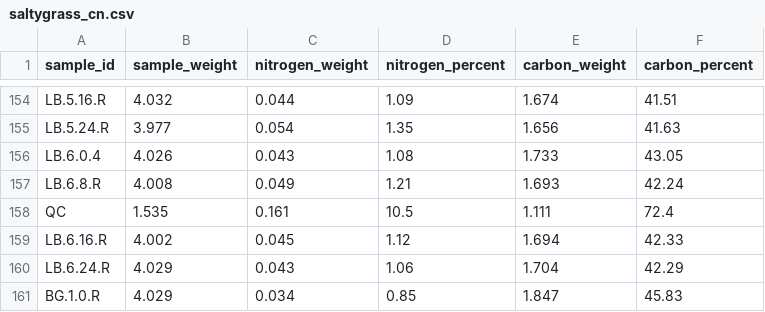
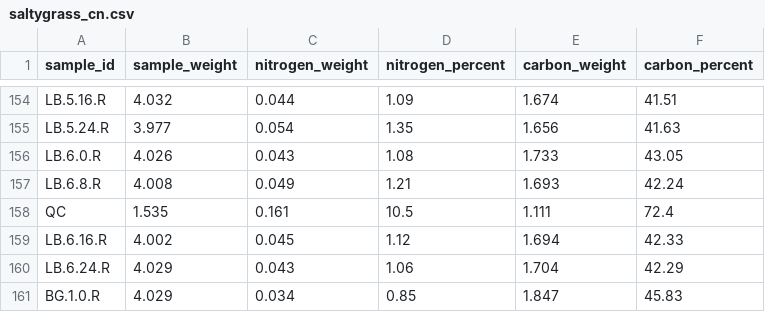
Before and after one commit to DogtoothTrail/SaltyGrass, a CSV file: Data/saltygrass_cn.csv, drawn as a sheet; only a part is shown, gaps mark what is left out.

```diff
--- a/Data/saltygrass_cn.csv
+++ b/Data/saltygrass_cn.csv
@@ -155,3 +155,3 @@ LB.5.16.R,4.032,0.044,1.09,1.674,41.51
 LB.5.24.R,3.977,0.054,1.35,1.656,41.63
-LB.6.0.4,4.026,0.043,1.08,1.733,43.05
+LB.6.0.R,4.026,0.043,1.08,1.733,43.05
 LB.6.8.R,4.008,0.049,1.21,1.693,42.24
```
Also changed, not shown: Data/Finalized_Height_Data_Linear.csv, 4 other files.
